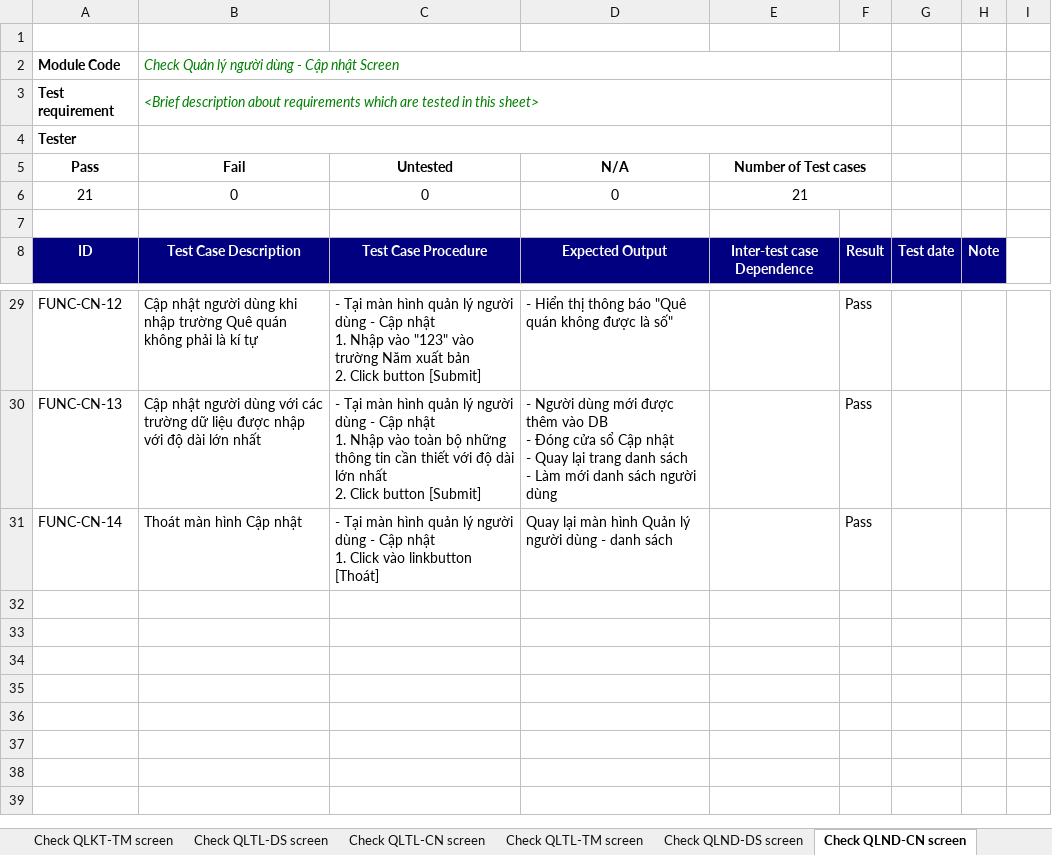
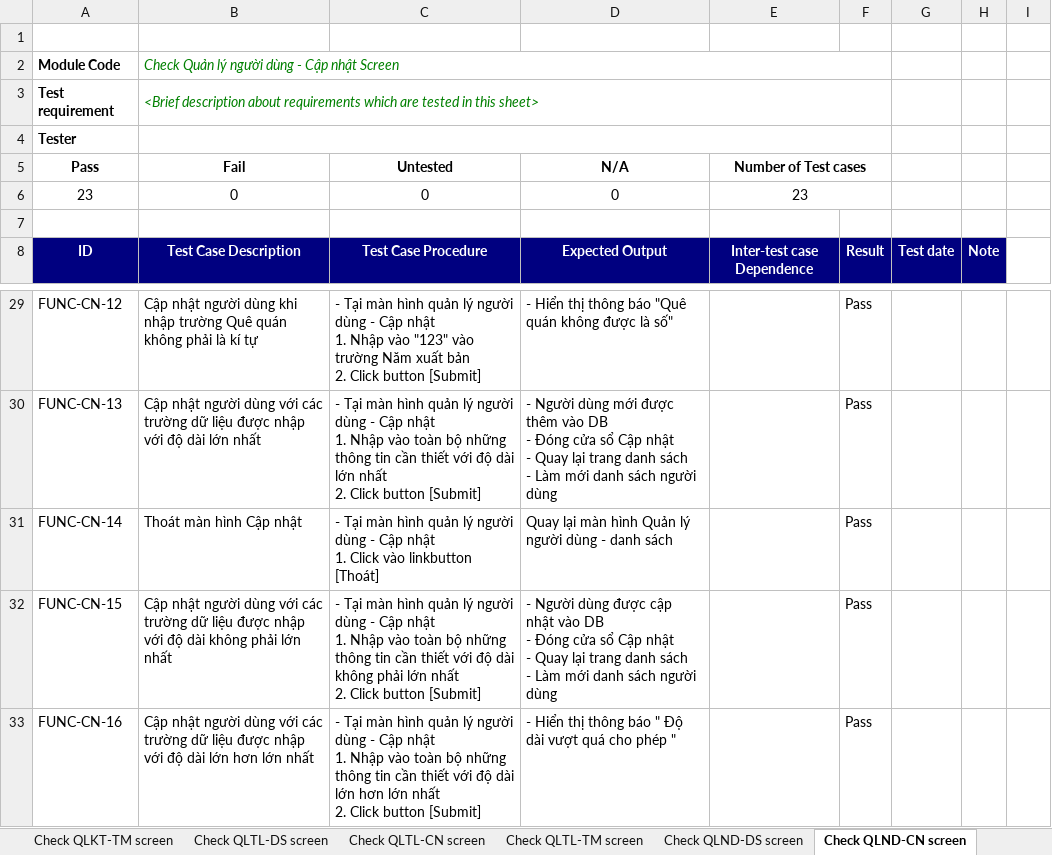
Before and after one commit to Huannguyenit/SE07_HeThongThiTracNghiemTrucTuyen, an Excel workbook: Docs/SE07_BlackBoxTestCase_v2.0.xlsx, sheet Check QLND-CN screen, drawn as a sheet; only a part is shown, gaps mark what is left out; values as stored, in another font and other column widths than the file's, no borders; ↵ is a line break in a cell; the diff names each change by its address in the sheet, - before the commit and + after, or states it on an @@ line.

Commit message:
Update BlackBox TestCase

```diff
--- a/Docs/SE07_BlackBoxTestCase_v2.0.xlsx (sheet Check QLND-CN screen)
+++ b/Docs/SE07_BlackBoxTestCase_v2.0.xlsx (sheet Check QLND-CN screen)
-A6 (Pass): 21
+A6 (Pass): 23
-E6 (Number of Test cases): 21
+E6 (Number of Test cases): 23
+row 32: FUNC-CN-15 | Cập nhật người dùng với các trường dữ liệu được nhập với độ dài không phải lớn nhất | - Tại màn hình quản lý người dùng - Cập nhật ↵ 1. Nhập vào toàn bộ những thông tin cần thiết với độ dài không phải lớn nhất ↵ 2. Click button [Submit] | - Người dùng được cập nhật vào DB ↵ - Đóng cửa sổ Cập nhật ↵ - Quay lại trang danh sách ↵ - Làm mới danh sách người dùng |  | Pass
+row 33: FUNC-CN-16 | Cập nhật người dùng với các trường dữ liệu được nhập với độ dài lớn hơn lớn nhất | - Tại màn hình quản lý người dùng - Cập nhật ↵ 1. Nhập vào toàn bộ những thông tin cần thiết với độ dài lớn hơn lớn nhất ↵ 2. Click button [Submit] | - Hiển thị thông báo " Độ dài vượt quá cho phép " |  | Pass
```
Also changed, not shown: sheet Test Report, sheet Check QLTL-CN screen, sheet Check QLTL-TM screen, sheet Check QLND-TM screen, sheet Check QLCT-CN screen, sheet Check QLCT-TM screen, 2 more sheets.
